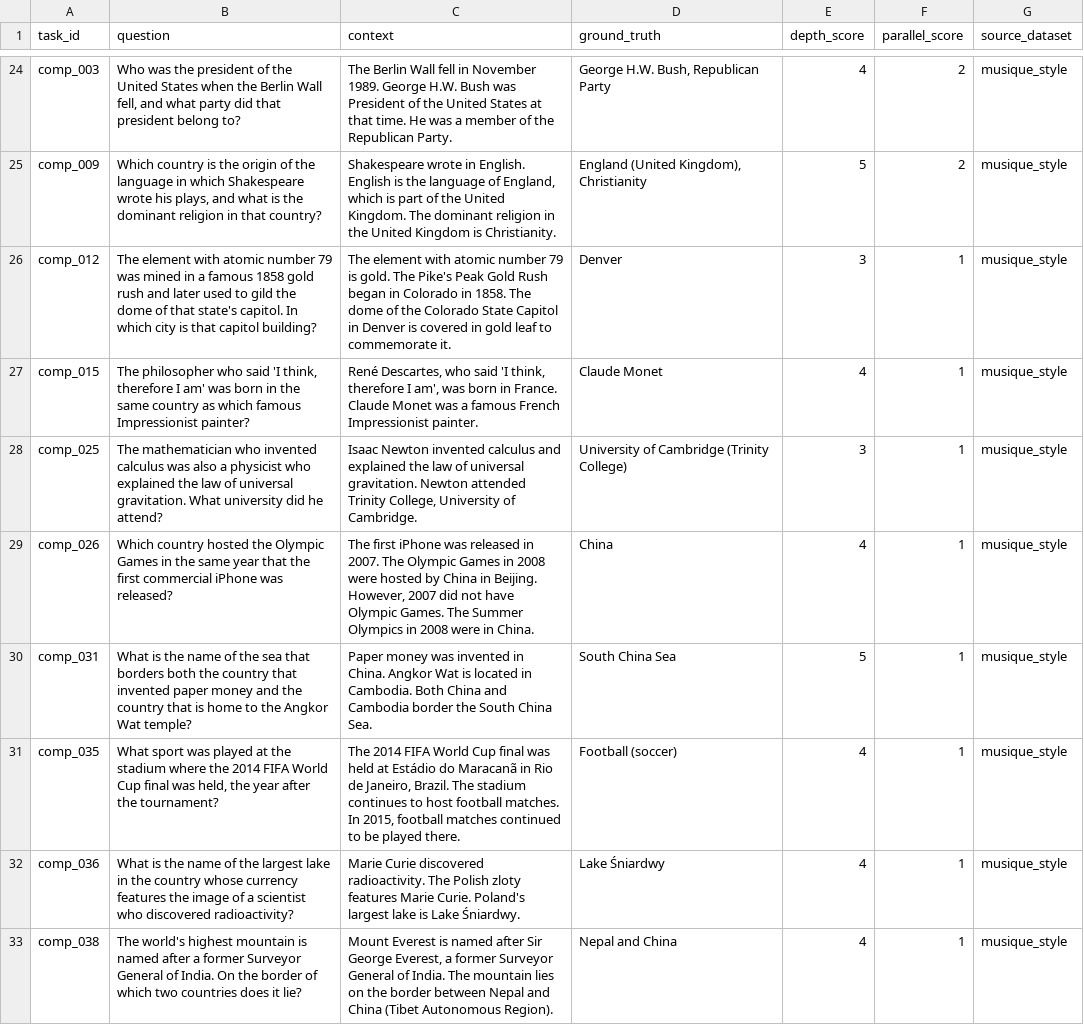
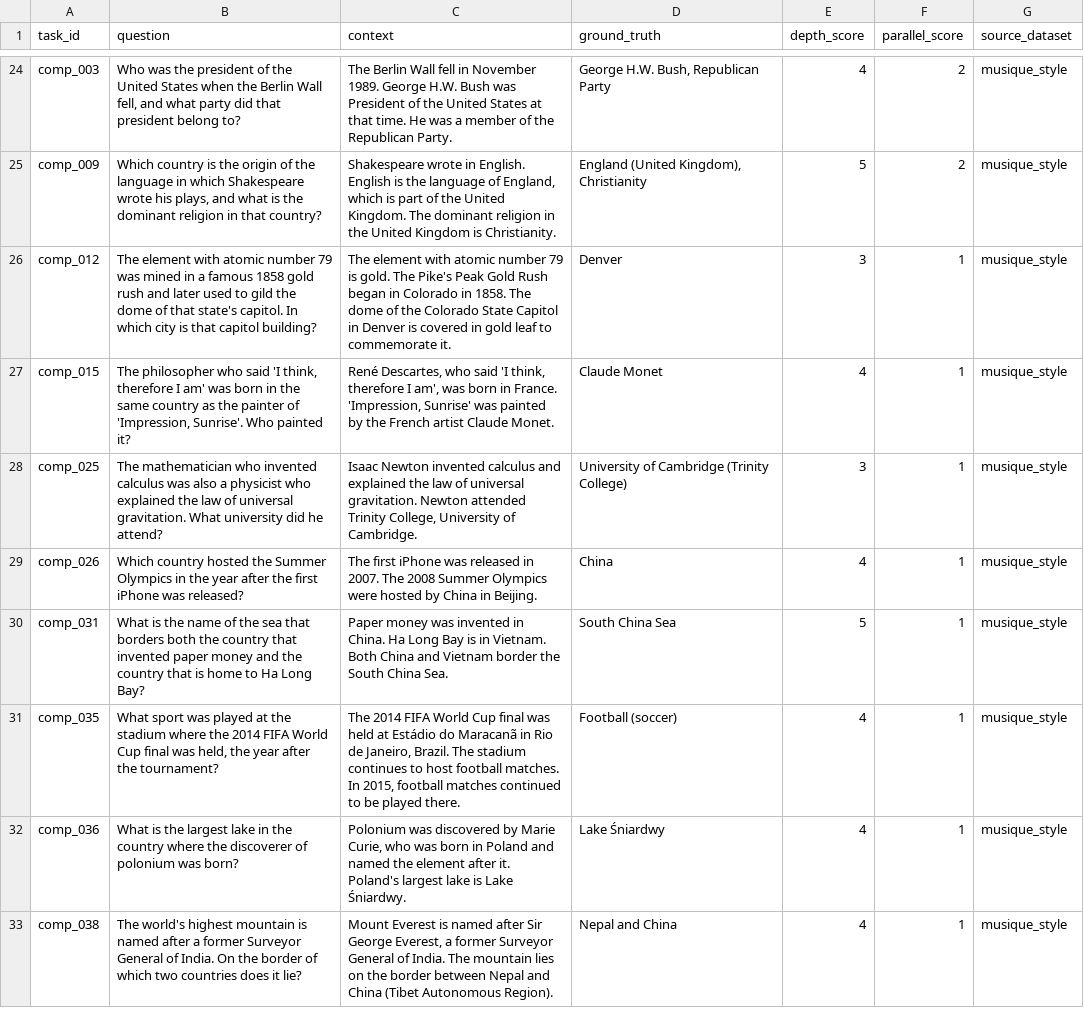
Before and after one commit to FarhanAaqil/GateOrchestra, a CSV file: exports/dataset/test.csv, drawn as a sheet; only a part is shown, gaps mark what is left out.

Commit message:
Give ReAct real tools, teach the router, and clean up the data before the real run
Everything that changes what the benchmark measures, done before it runs:

- ReAct now acts. It can look things up in the task context and run a safe
  calculator (a whitelisted AST walk, never eval), and it ignores observations
  the model invents. Tool calls show up in the trace.
- The LinUCB router learns. During the benchmark it picks the sub-agent for
  every train/val Always-MAS run and is rewarded by the graded outcome. It is
  frozen before the test split, checkpointed with each result so a resume
  continues with the same state, and saved for the API, which serves it frozen
  and falls back to the text heuristic until one exists.
- Later seeds reuse the gate and router calibrated on the first seed and only
  repeat the test split, which makes three seeds affordable on a local GPU.
- Groq 429s now wait as long as the server asks (Retry-After or the "try
  again in" hint) instead of a fixed backoff.
- A second dataset audit fixed 23 more tasks: wrong gold answers, questions
  that went stale, and ones with more than one defensible answer. Gold answers
  written as "approximately N" now accept answers within 5%.
- The default model is qwen2.5:3b on Ollama, the one the benchmark runs on,
  so the API serves the same model the gate learns from.

```diff
--- a/exports/dataset/test.csv
+++ b/exports/dataset/test.csv
@@ -26,8 +26,8 @@ comp_009,"Which country is the origin of the language in which Shakespeare wrote
 comp_012,The element with atomic number 79 was mined in a famous 1858 gold rush and later used to gild the dome of that state's capitol. In which city is that capitol building?,The element with atomic number 79 is gold. The Pike's Peak Gold Rush began in Colorado in 1858. The dome of the Colorado State Capitol in Denver is covered in gold leaf to commemorate it.,Denver,3,1,musique_style
-comp_015,"The philosopher who said 'I think, therefore I am' was born in the same country as which famous Impressionist painter?","René Descartes, who said 'I think, therefore I am', was born in France. Claude Monet was a famous French Impressionist painter.",Claude Monet,4,1,musique_style
+comp_015,"The philosopher who said 'I think, therefore I am' was born in the same country as the painter of 'Impression, Sunrise'. Who painted it?","René Descartes, who said 'I think, therefore I am', was born in France. 'Impression, Sunrise' was painted by the French artist Claude Monet.",Claude Monet,4,1,musique_style
 comp_025,The mathematician who invented calculus was also a physicist who explained the law of universal gravitation. What university did he attend?,"Isaac Newton invented calculus and explained the law of universal gravitation. Newton attended Trinity College, University of Cambridge.",University of Cambridge (Trinity College),3,1,musique_style
-comp_026,Which country hosted the Olympic Games in the same year that the first commercial iPhone was released?,"The first iPhone was released in 2007. The Olympic Games in 2008 were hosted by China in Beijing. However, 2007 did not have Olympic Games. The Summer Olympics in 2008 were in China.",China,4,1,musique_style
-comp_031,What is the name of the sea that borders both the country that invented paper money and the country that is home to the Angkor Wat temple?,Paper money was invented in China. Angkor Wat is located in Cambodia. Both China and Cambodia border the South China Sea.,South China Sea,5,1,musique_style
+comp_026,Which country hosted the Summer Olympics in the year after the first iPhone was released?,The first iPhone was released in 2007. The 2008 Summer Olympics were hosted by China in Beijing.,China,4,1,musique_style
+comp_031,What is the name of the sea that borders both the country that invented paper money and the country that is home to Ha Long Bay?,Paper money was invented in China. Ha Long Bay is in Vietnam. Both China and Vietnam border the South China Sea.,South China Sea,5,1,musique_style
 comp_035,"What sport was played at the stadium where the 2014 FIFA World Cup final was held, the year after the tournament?","The 2014 FIFA World Cup final was held at Estádio do Maracanã in Rio de Janeiro, Brazil. The stadium continues to host football matches. In 2015, football matches continued to be played there.",Football (soccer),4,1,musique_style
-comp_036,What is the name of the largest lake in the country whose currency features the image of a scientist who discovered radioactivity?,Marie Curie discovered radioactivity. The Polish zloty features Marie Curie. Poland's largest lake is Lake Śniardwy.,Lake Śniardwy,4,1,musique_style
+comp_036,What is the largest lake in the country where the discoverer of polonium was born?,"Polonium was discovered by Marie Curie, who was born in Poland and named the element after it. Poland's largest lake is Lake Śniardwy.",Lake Śniardwy,4,1,musique_style
 comp_038,The world's highest mountain is named after a former Surveyor General of India. On the border of which two countries does it lie?,"Mount Everest is named after Sir George Everest, a former Surveyor General of India. The mountain lies on the border between Nepal and China (Tibet Autonomous Region).",Nepal and China,4,1,musique_style
```
Also changed, not shown: exports/dataset/train.csv, exports/dataset/val.csv, 25 other files.
